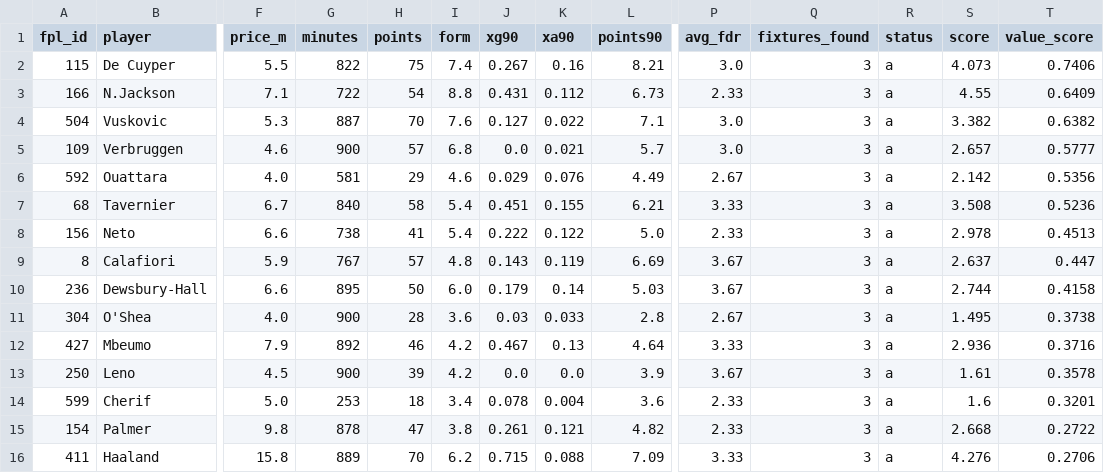
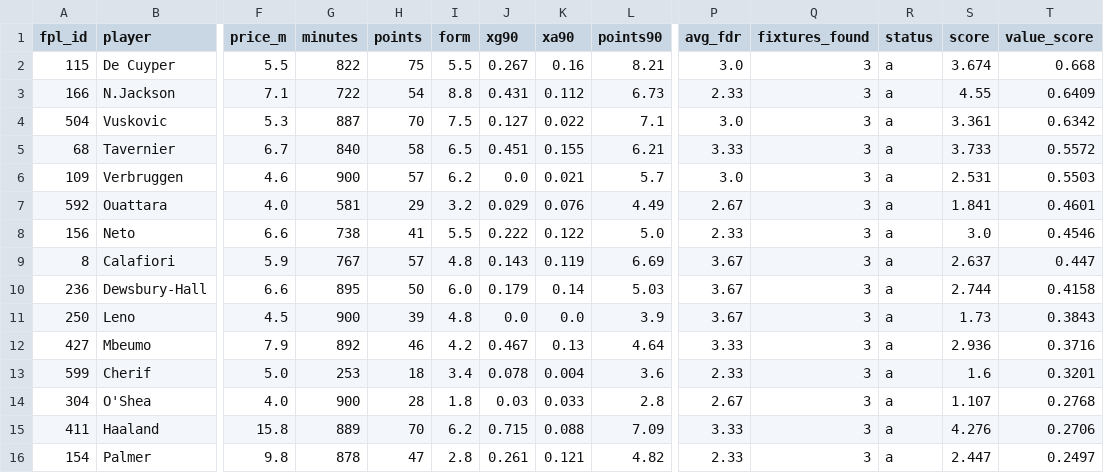
Before and after one commit to Igpa1075/fpl-analytics, a CSV file: data/my_value_ranking.csv, drawn as a sheet; only a part is shown, gaps mark what is left out; removed rows and columns are numbered as before the commit, all else as after; rows hold the shown columns only; the diff names each change by its address in the sheet, - before the commit and + after, or states it on an @@ line.

```diff
--- a/data/my_value_ranking.csv
+++ b/data/my_value_ranking.csv
-I2 (form): 7.4
+I2 (form): 5.5
-S2 (score): 4.073
+S2 (score): 3.674
-T2 (value_score): 0.7406
+T2 (value_score): 0.668
-I4 (form): 7.6
+I4 (form): 7.5
-S4 (score): 3.382
+S4 (score): 3.361
-T4 (value_score): 0.6382
+T4 (value_score): 0.6342
+row 5: 68 | Tavernier | 6.7 | 840 | 58 | 6.5 | 0.451 | 0.155 | 6.21 | 3.33 | 3 | a | 3.733 | 0.5572
-I6 (form): 6.8
+I6 (form): 6.2
-S6 (score): 2.657
+S6 (score): 2.531
-T6 (value_score): 0.5777
+T6 (value_score): 0.5503
-I7 (form): 4.6
+I7 (form): 3.2
-S7 (score): 2.142
+S7 (score): 1.841
-T7 (value_score): 0.5356
+T7 (value_score): 0.4601
-row 7: 68 | Tavernier | 6.7 | 840 | 58 | 5.4 | 0.451 | 0.155 | 6.21 | 3.33 | 3 | a | 3.508 | 0.5236
-I8 (form): 5.4
+I8 (form): 5.5
-S8 (score): 2.978
+S8 (score): 3.0
-T8 (value_score): 0.4513
+T8 (value_score): 0.4546
-row 11: 304 | O'Shea | 4.0 | 900 | 28 | 3.6 | 0.03 | 0.033 | 2.8 | 2.67 | 3 | a | 1.495 | 0.3738
+row 11: 250 | Leno | 4.5 | 900 | 39 | 4.8 | 0.0 | 0.0 | 3.9 | 3.67 | 3 | a | 1.73 | 0.3843
-row 13: 250 | Leno | 4.5 | 900 | 39 | 4.2 | 0.0 | 0.0 | 3.9 | 3.67 | 3 | a | 1.61 | 0.3578
-row 15: 154 | Palmer | 9.8 | 878 | 47 | 3.8 | 0.261 | 0.121 | 4.82 | 2.33 | 3 | a | 2.668 | 0.2722
+row 14: 304 | O'Shea | 4.0 | 900 | 28 | 1.8 | 0.03 | 0.033 | 2.8 | 2.67 | 3 | a | 1.107 | 0.2768
+row 16: 154 | Palmer | 9.8 | 878 | 47 | 2.8 | 0.261 | 0.121 | 4.82 | 2.33 | 3 | a | 2.447 | 0.2497
```
Also changed, not shown: data/elite100_trends.csv, data/personal_transfer_candidates.csv, 15 other files.
